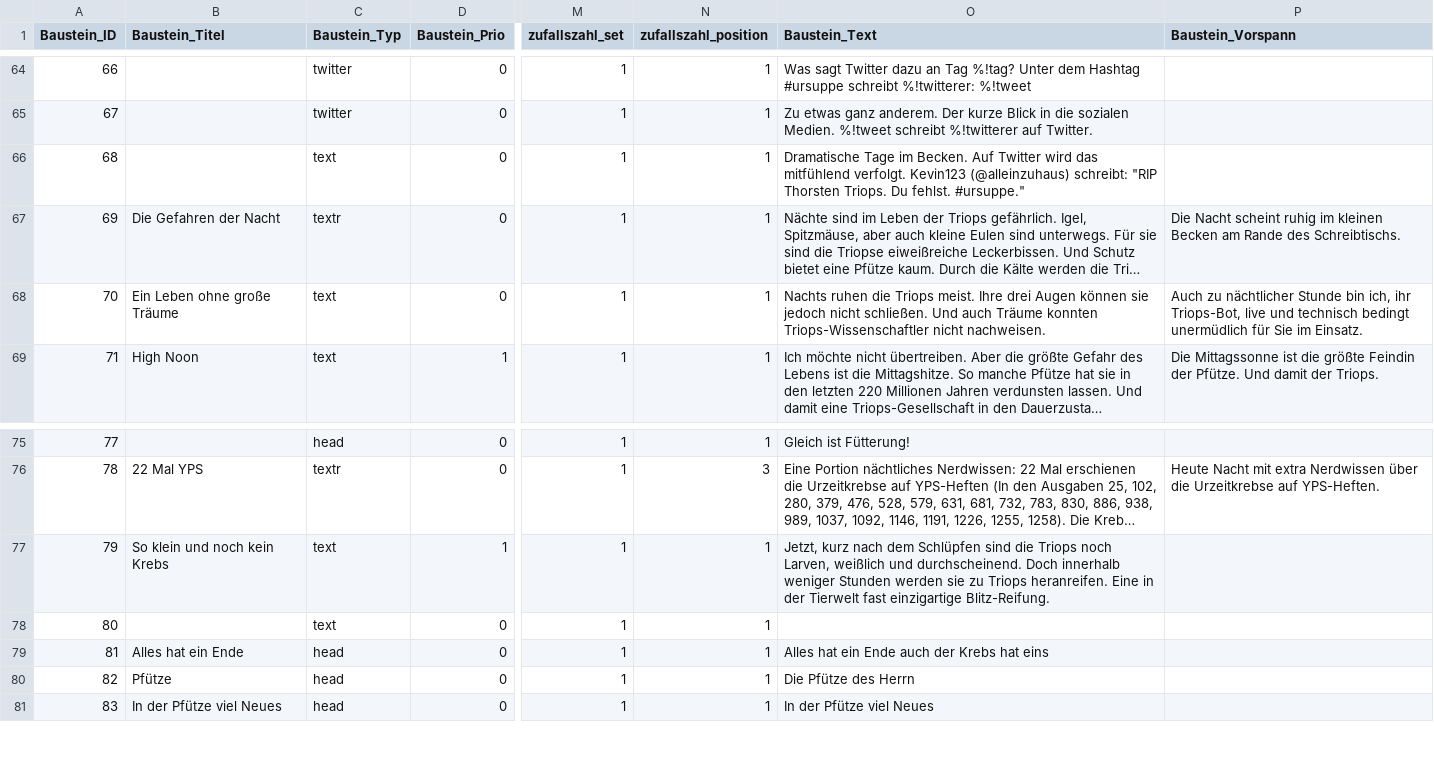
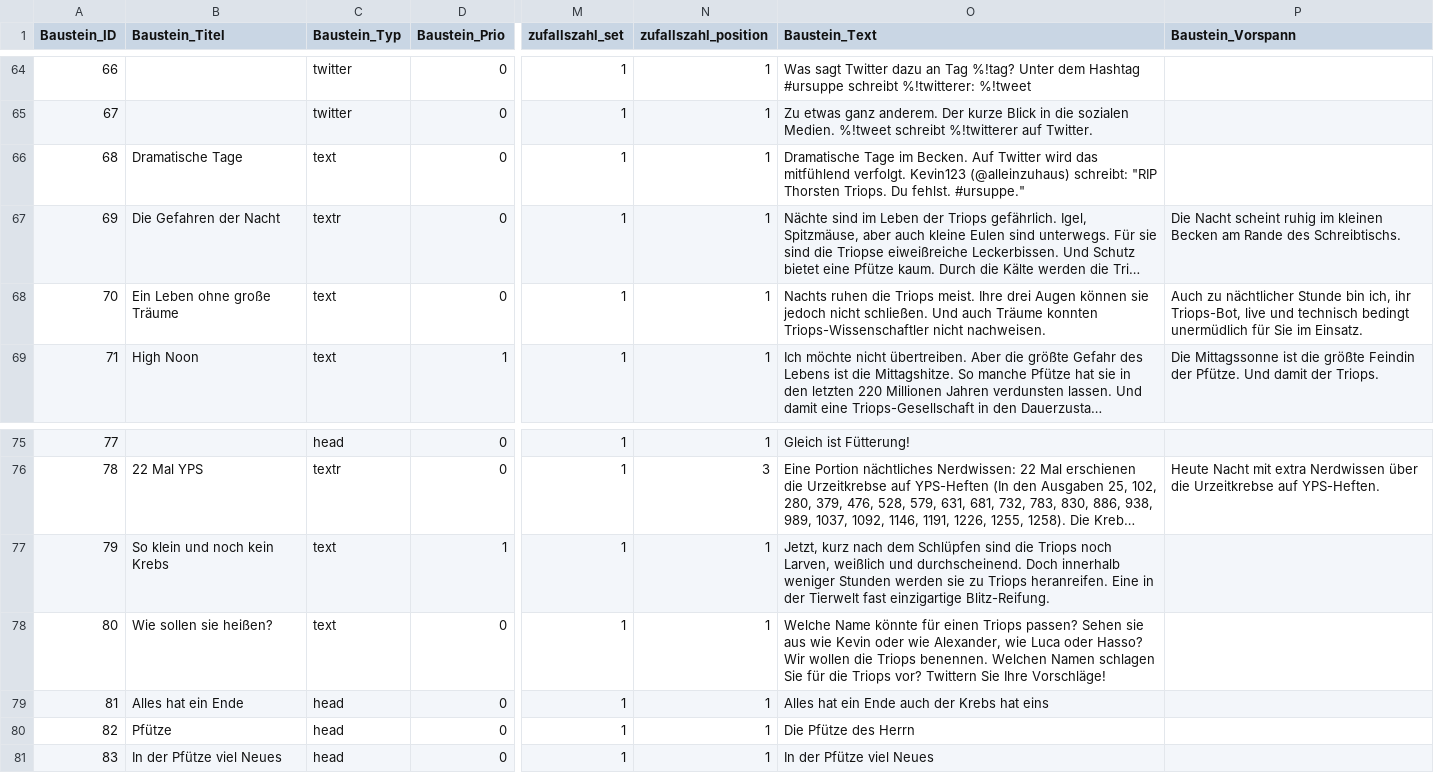
Before and after one commit to roschaefer/Ursuppe, a CSV file: db/backup.csv, drawn as a sheet; only a part is shown, gaps mark what is left out; long unchanged cells end in …; the diff covers the shown part only; the diff names each change by its address in the sheet, - before the commit and + after, or states it on an @@ line.

```diff
--- a/db/backup.csv
+++ b/db/backup.csv
-B66 (Baustein_Titel): (empty)
+B66 (Baustein_Titel): Dramatische Tage
-B78 (Baustein_Titel): (empty)
+B78 (Baustein_Titel): Wie sollen sie heißen?
-O78 (Baustein_Text): (empty)
+O78 (Baustein_Text): Welche Name könnte für einen Triops passen? Sehen sie aus wie Kevin oder wie Alexander, wie Luca oder Hasso? Wir wollen die Triops benennen. Welchen Namen schlagen Sie für die Triops vor? Twittern Sie Ihre Vorschläge!
```
Also changed, not shown: 2 added rows and 13 edited cells elsewhere in this file.
